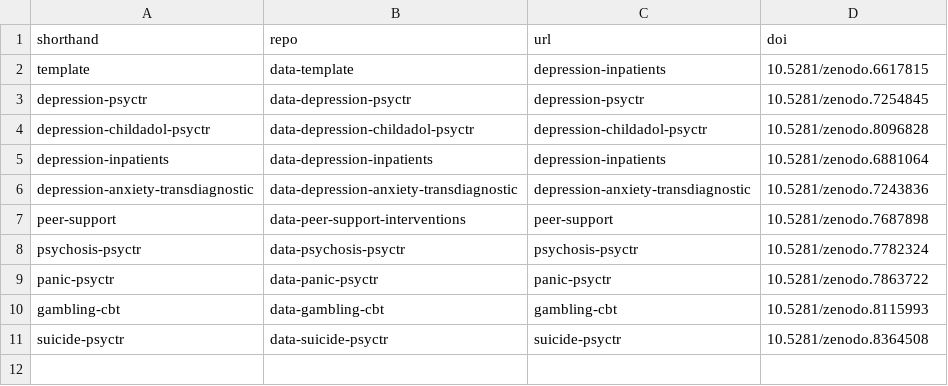
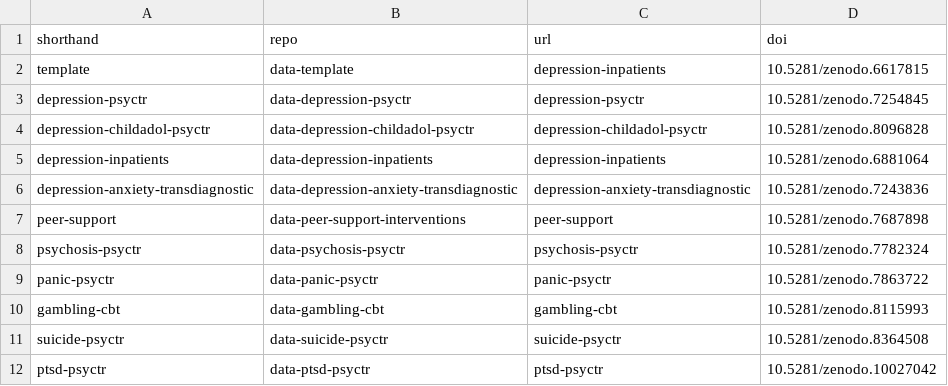
Before and after one commit to metapsy-project/metapsyData, a CSV file: pkgdown/assets/data/data-index.csv, drawn as a sheet.

Commit message:
release ptsd

```diff
--- a/pkgdown/assets/data/data-index.csv
+++ b/pkgdown/assets/data/data-index.csv
@@ -11 +11,2 @@ gambling-cbt;data-gambling-cbt;gambling-cbt;10.5281/zenodo.8115993
 suicide-psyctr;data-suicide-psyctr;suicide-psyctr;10.5281/zenodo.8364508
+ptsd-psyctr;data-ptsd-psyctr;ptsd-psyctr;10.5281/zenodo.10027042
```
